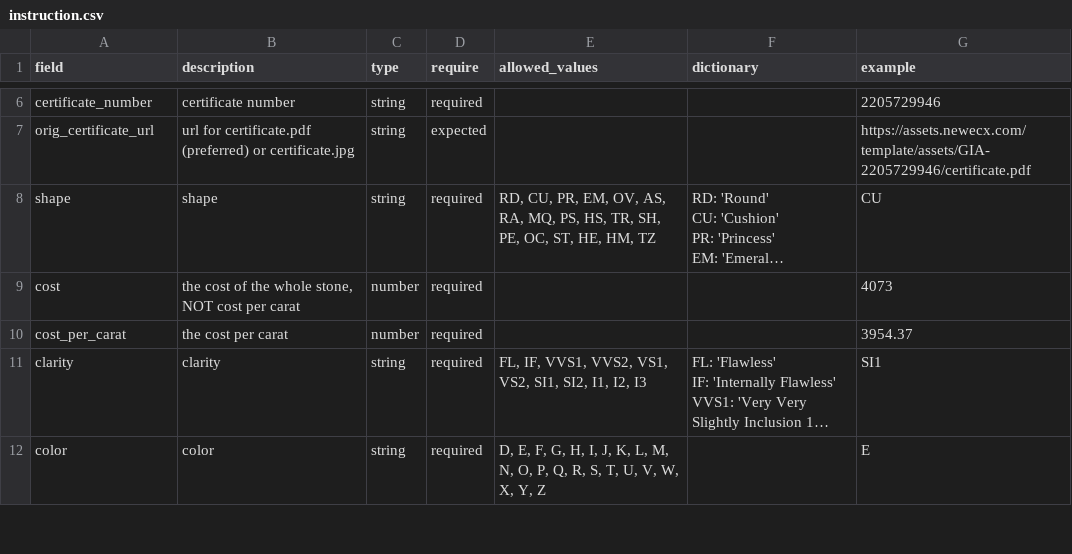
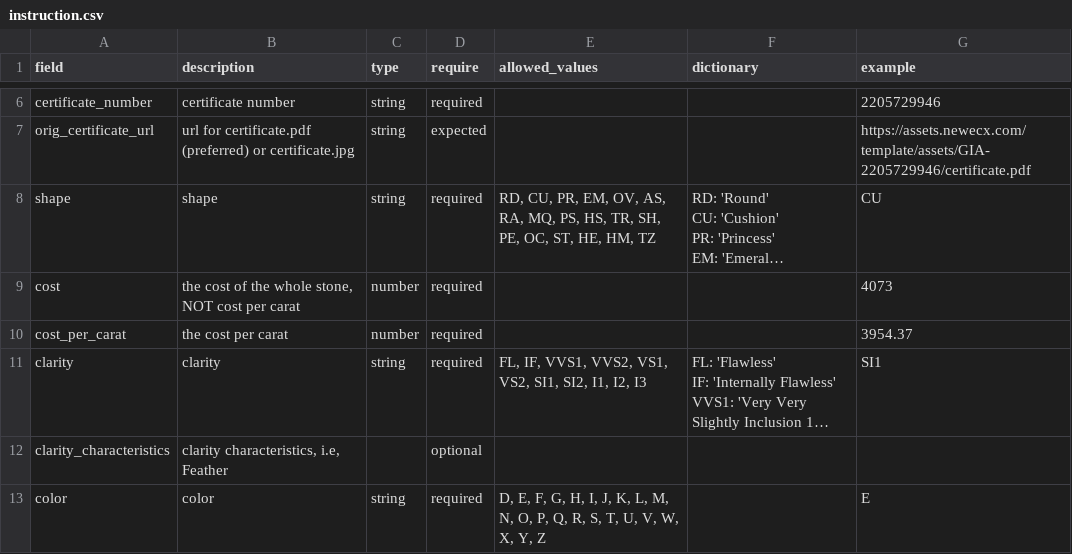
Before and after one commit to NEWECX/vendor-sdk, a CSV file: doc/instruction.csv, drawn as a sheet; only a part is shown, gaps mark what is left out; long unchanged cells end in …; the diff covers the shown part only; the diff names each change by its address in the sheet, - before the commit and + after, or states it on an @@ line.

```diff
--- a/doc/instruction.csv
+++ b/doc/instruction.csv
+row 12: clarity_characteristics | clarity characteristics, i.e, Feather |  | optional
```
Also changed, not shown: 4 added rows and 4 edited cells elsewhere in this file, doc/inventory.csv, 8 other files.
